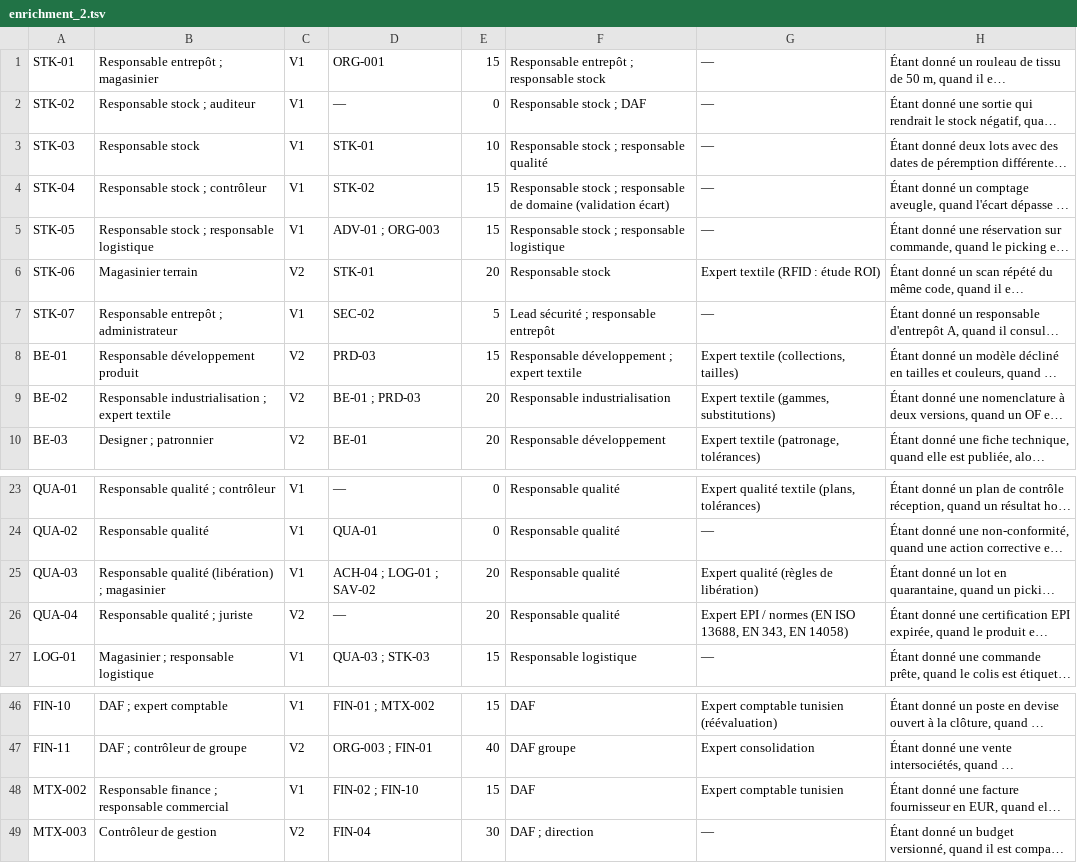
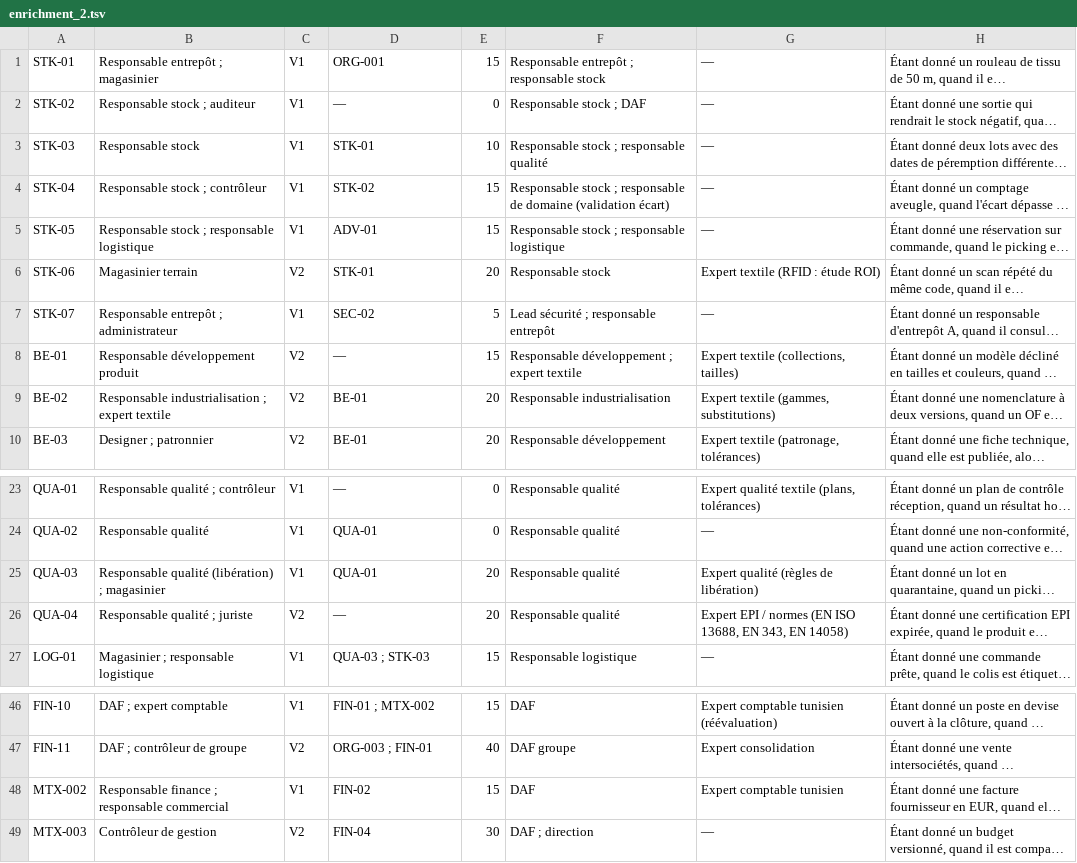
Before and after one commit to Workmangroup/WORKMAN-ERP, a TSV file: MB-CONFECTION-ERP/docs/erp360/backlog/enrichment_2.tsv, drawn as a sheet; only a part is shown, gaps mark what is left out; long unchanged cells end in …; the diff names each change by its address in the sheet, - before the commit and + after, or states it on an @@ line.

```diff
--- a/MB-CONFECTION-ERP/docs/erp360/backlog/enrichment_2.tsv
+++ b/MB-CONFECTION-ERP/docs/erp360/backlog/enrichment_2.tsv
-D5: ADV-01 ; ORG-003
+D5: ADV-01
-D8: PRD-03
+D8: —
-D9: BE-01 ; PRD-03
+D9: BE-01
-D25: ACH-04 ; LOG-01 ; SAV-02
+D25: QUA-01
-D48: FIN-02 ; FIN-10
+D48: FIN-02
```
Also changed, not shown: MB-CONFECTION-ERP/docs/erp360/backlog/BACKLOG.csv, MB-CONFECTION-ERP/docs/erp360/backlog/enrichment_1.tsv, 9 other files.
